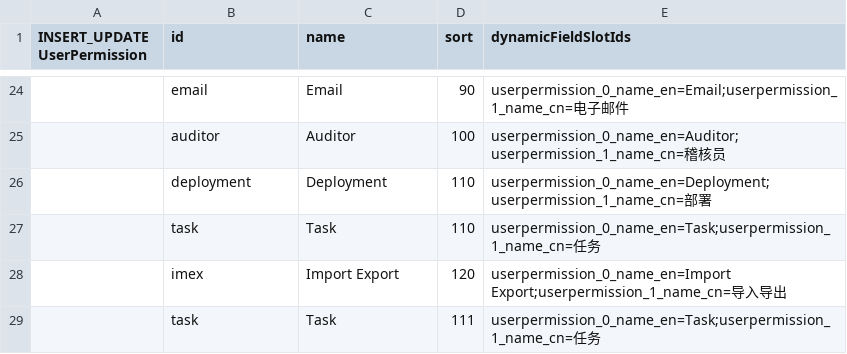
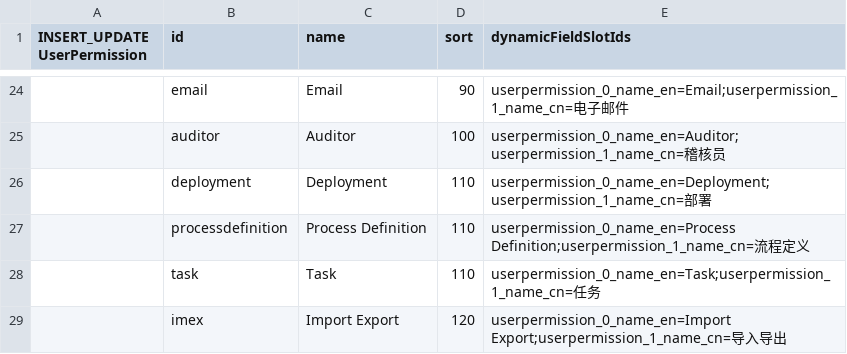
Before and after one commit to williamtanws/beanframework, a CSV file: bin/modules/core/src/main/resources/import/userpermission.csv, drawn as a sheet; only a part is shown, gaps mark what is left out; the shorter side is filled out with more unchanged rows; the diff names each change by its address in the sheet, - before the commit and + after, or states it on an @@ line.

```diff
--- a/bin/modules/core/src/main/resources/import/userpermission.csv
+++ b/bin/modules/core/src/main/resources/import/userpermission.csv
+row 27:  | processdefinition | Process Definition | 110 | userpermission_0_name_en=Process Definition;userpermission_1_name_cn=流程定义
```
Also changed, not shown: bin/modules/core/src/main/resources/import/menu.csv, bin/modules/core/src/main/resources/import/userauthority.csv, 24 other files.
